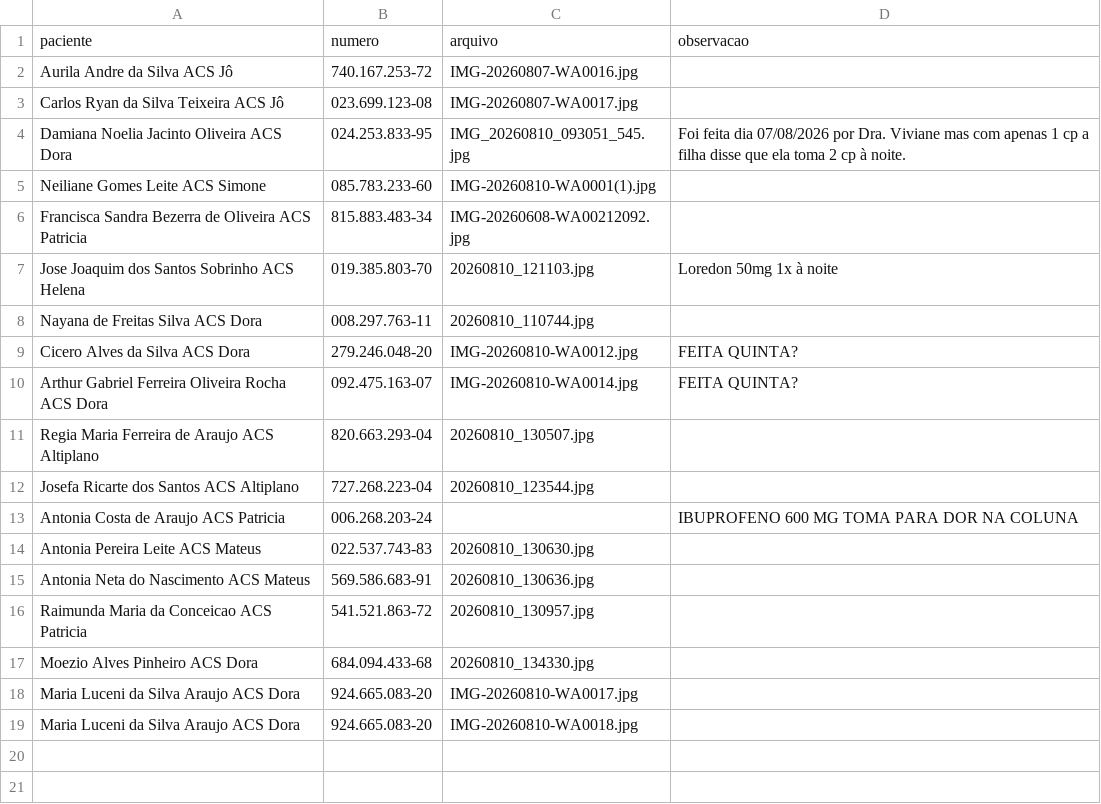
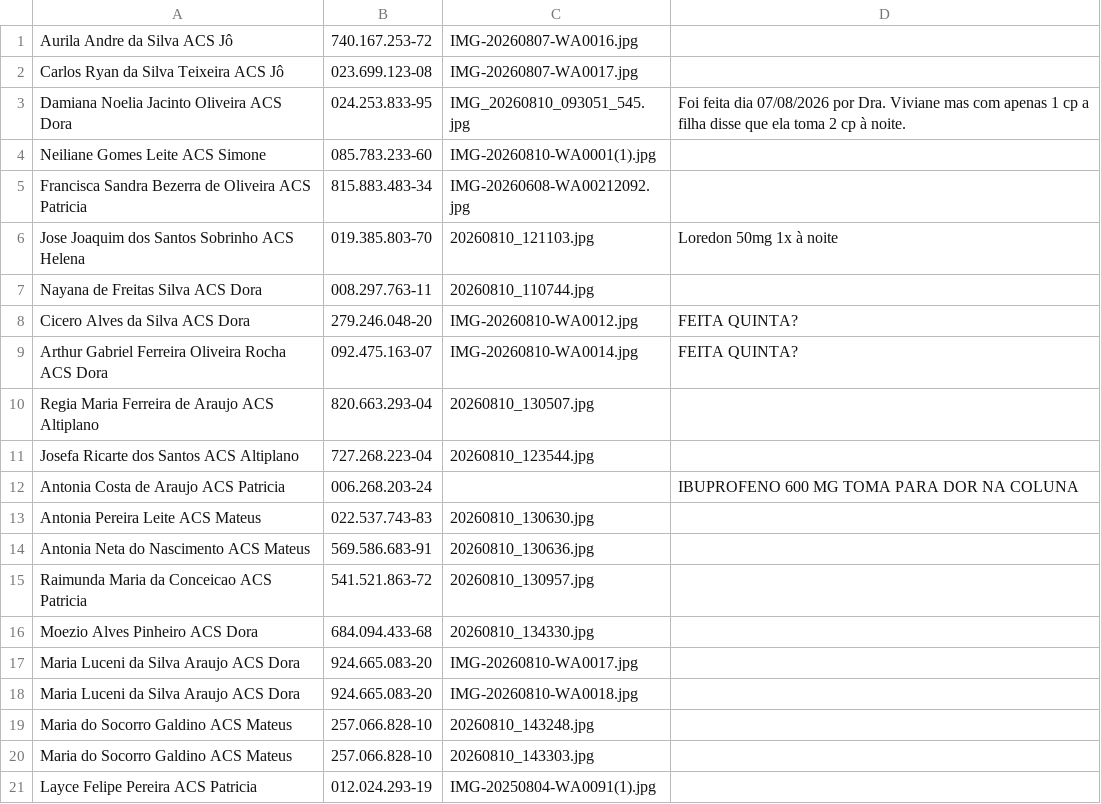
Before and after one commit to psfaltiplano/psfaltiplano, a CSV file: images/pacientes.csv, drawn as a sheet; removed rows and columns are numbered as before the commit, all else as after; the diff names each change by its address in the sheet, - before the commit and + after, or states it on an @@ line.

Commit message:
Update pacientes.csv

```diff
--- a/images/pacientes.csv
+++ b/images/pacientes.csv
-row 1: paciente | numero | arquivo | observacao
+row 19: Maria do Socorro Galdino ACS Mateus | 257.066.828-10 | 20260810_143248.jpg
+row 20: Maria do Socorro Galdino ACS Mateus | 257.066.828-10 | 20260810_143303.jpg
+row 21: Layce Felipe Pereira ACS Patricia | 012.024.293-19 | IMG-20250804-WA0091(1).jpg
```
